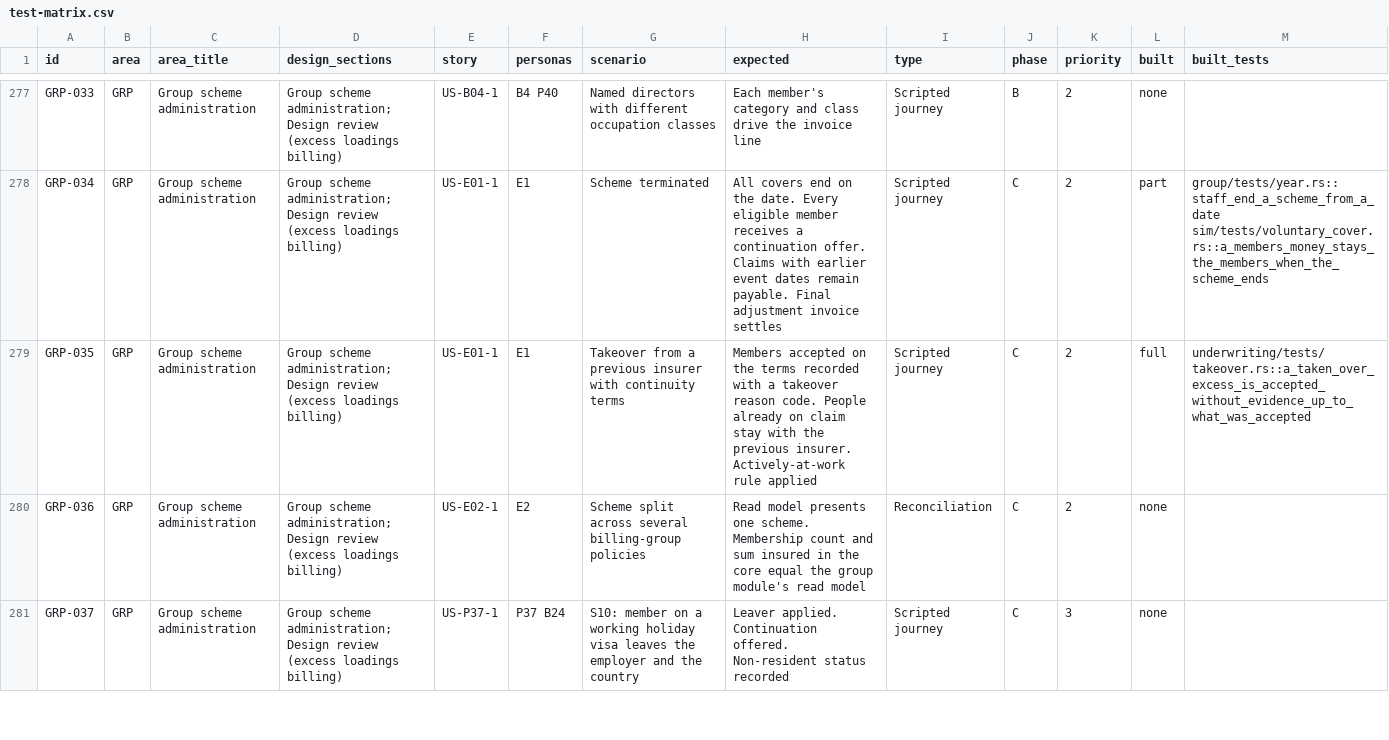
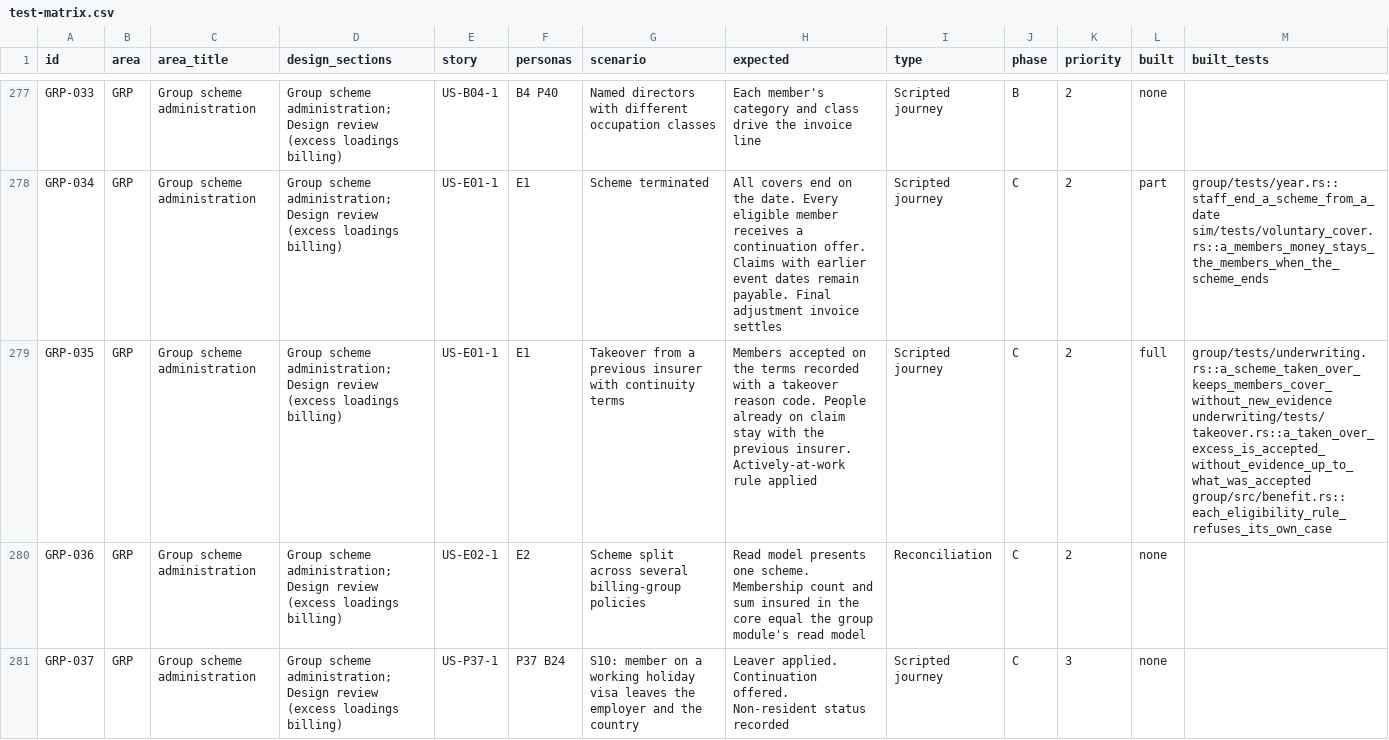
Before and after one commit to mitchell-johnson/Insurance, a CSV file: docs/testing/personas/test-matrix.csv, drawn as a sheet; only a part is shown, gaps mark what is left out; the diff names each change by its address in the sheet, - before the commit and + after, or states it on an @@ line.

```diff
--- a/docs/testing/personas/test-matrix.csv
+++ b/docs/testing/personas/test-matrix.csv
-M279 (built_tests): underwriting/tests/takeover.rs::a_taken_over_excess_is_accepted_without_evidence_up_to_what_was_accepted
+M279 (built_tests): group/tests/underwriting.rs::a_scheme_taken_over_keeps_members_cover_without_new_evidence underwriting/tests/takeover.rs::a_taken_over_excess_is_accepted_without_evidence_up_to_what_was_accepted group/src/benefit.rs::each_eligibility_rule_refuses_its_own_case
```
Also changed, not shown: 1 other file.
